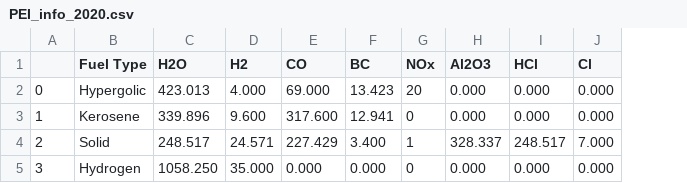
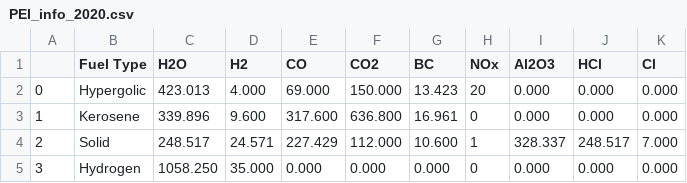
Before and after one commit to cbarker211/Improved_Emission_Profile, a CSV file: Databases/PEI_info_2020.csv, drawn as a sheet; addresses are those after the commit; the diff names each change by its address in the sheet, - before the commit and + after, or states it on an @@ line.

```diff
--- a/Databases/PEI_info_2020.csv
+++ b/Databases/PEI_info_2020.csv
+column F (CO2), rows 2-5: 150.000 | 636.800 | 112.000 | 0.000
-G3 (BC): 12.941
+G3 (BC): 16.961
-G4 (BC): 3.400
+G4 (BC): 10.600
```
Also changed, not shown: 2 other files.
